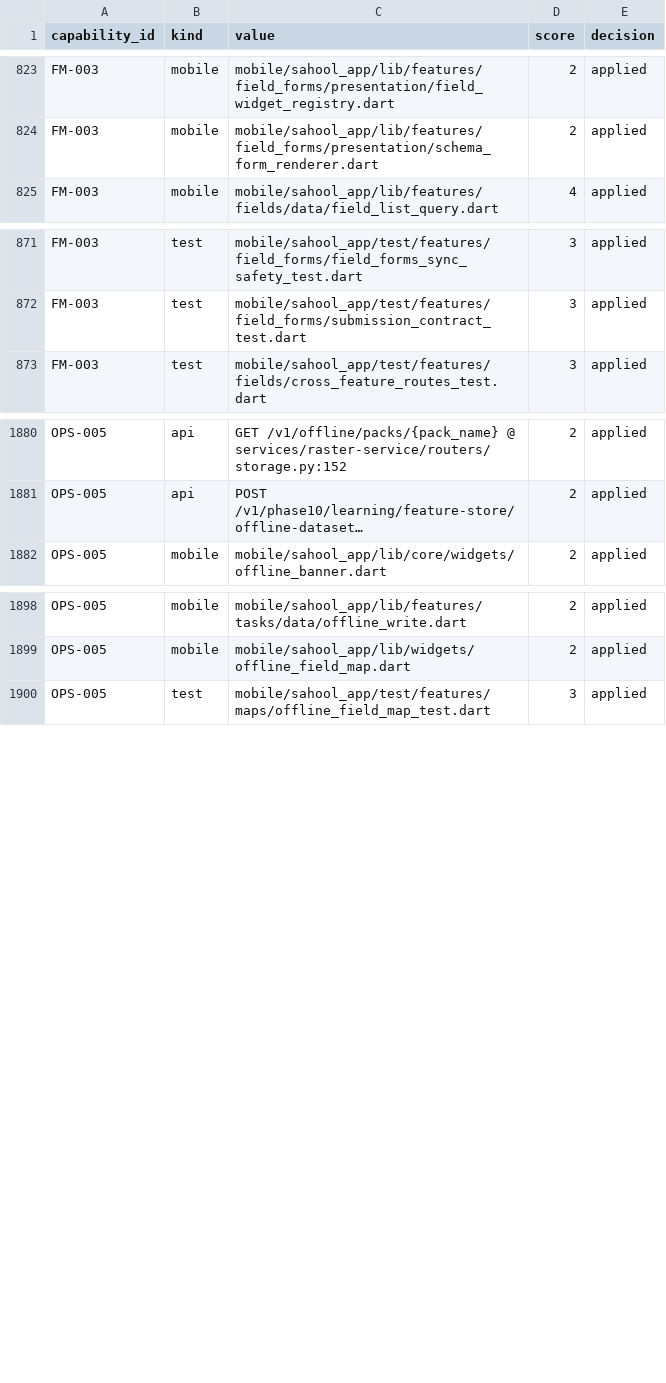
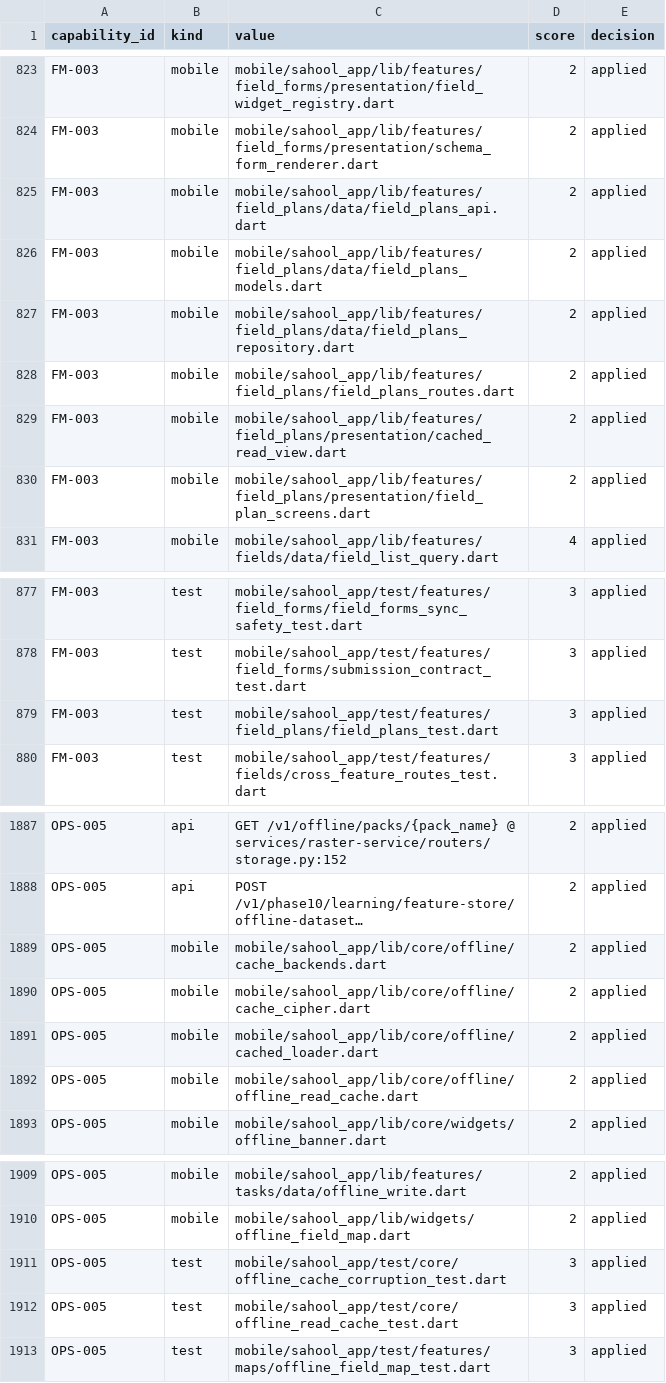
Before and after one commit to kafaat/ai_platform_complete_v2.0.0_enhanced, a CSV file: capabilities/generated/capability_link_candidates.csv, drawn as a sheet; only a part is shown, gaps mark what is left out; long unchanged cells end in …; the diff names each change by its address in the sheet, - before the commit and + after, or states it on an @@ line.

```diff
--- a/capabilities/generated/capability_link_candidates.csv
+++ b/capabilities/generated/capability_link_candidates.csv
+row 825: FM-003 | mobile | mobile/sahool_app/lib/features/field_plans/data/field_plans_api.dart | 2 | applied
+row 826: FM-003 | mobile | mobile/sahool_app/lib/features/field_plans/data/field_plans_models.dart | 2 | applied
+row 827: FM-003 | mobile | mobile/sahool_app/lib/features/field_plans/data/field_plans_repository.dart | 2 | applied
+row 828: FM-003 | mobile | mobile/sahool_app/lib/features/field_plans/field_plans_routes.dart | 2 | applied
+row 829: FM-003 | mobile | mobile/sahool_app/lib/features/field_plans/presentation/cached_read_view.dart | 2 | applied
+row 830: FM-003 | mobile | mobile/sahool_app/lib/features/field_plans/presentation/field_plan_screens.dart | 2 | applied
+row 879: FM-003 | test | mobile/sahool_app/test/features/field_plans/field_plans_test.dart | 3 | applied
+row 1889: OPS-005 | mobile | mobile/sahool_app/lib/core/offline/cache_backends.dart | 2 | applied
+row 1890: OPS-005 | mobile | mobile/sahool_app/lib/core/offline/cache_cipher.dart | 2 | applied
+row 1891: OPS-005 | mobile | mobile/sahool_app/lib/core/offline/cached_loader.dart | 2 | applied
+row 1892: OPS-005 | mobile | mobile/sahool_app/lib/core/offline/offline_read_cache.dart | 2 | applied
+row 1911: OPS-005 | test | mobile/sahool_app/test/core/offline_cache_corruption_test.dart | 3 | applied
+row 1912: OPS-005 | test | mobile/sahool_app/test/core/offline_read_cache_test.dart | 3 | applied
```
Also changed, not shown: docs/capability-registry/generated/evidence/capability_evidence_matrix.csv, docs/capability-registry/generated/mapping/capability_mapping.csv, 34 other files.
